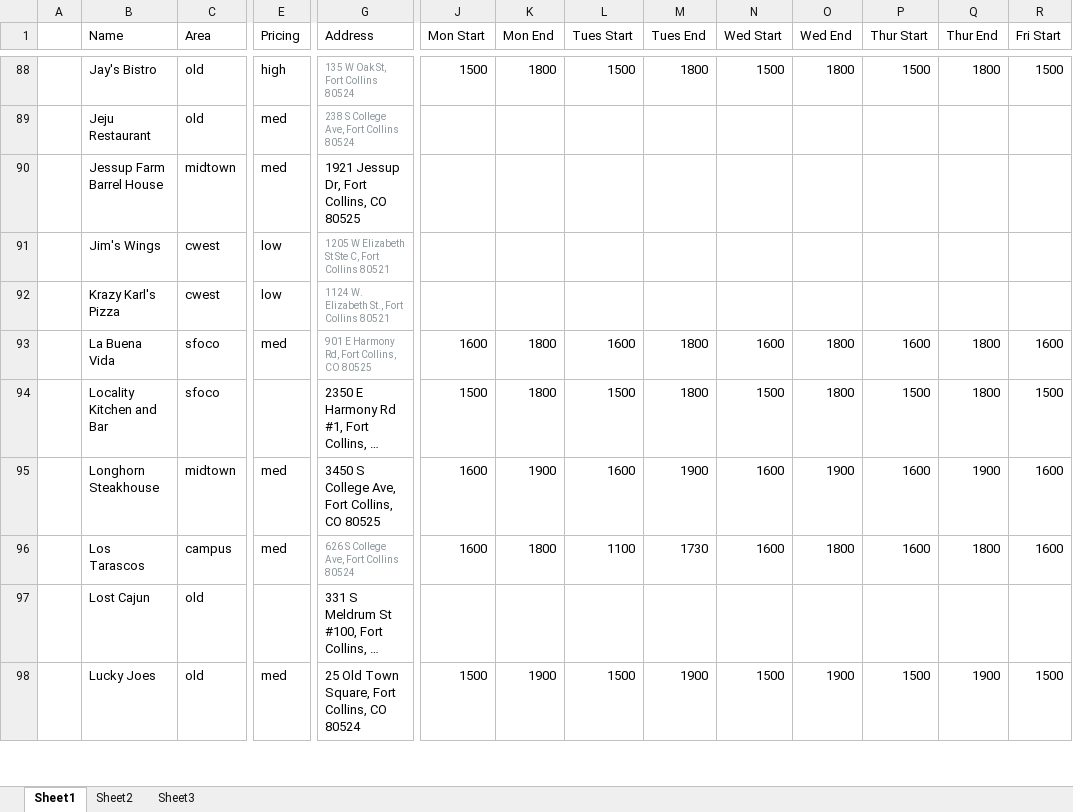
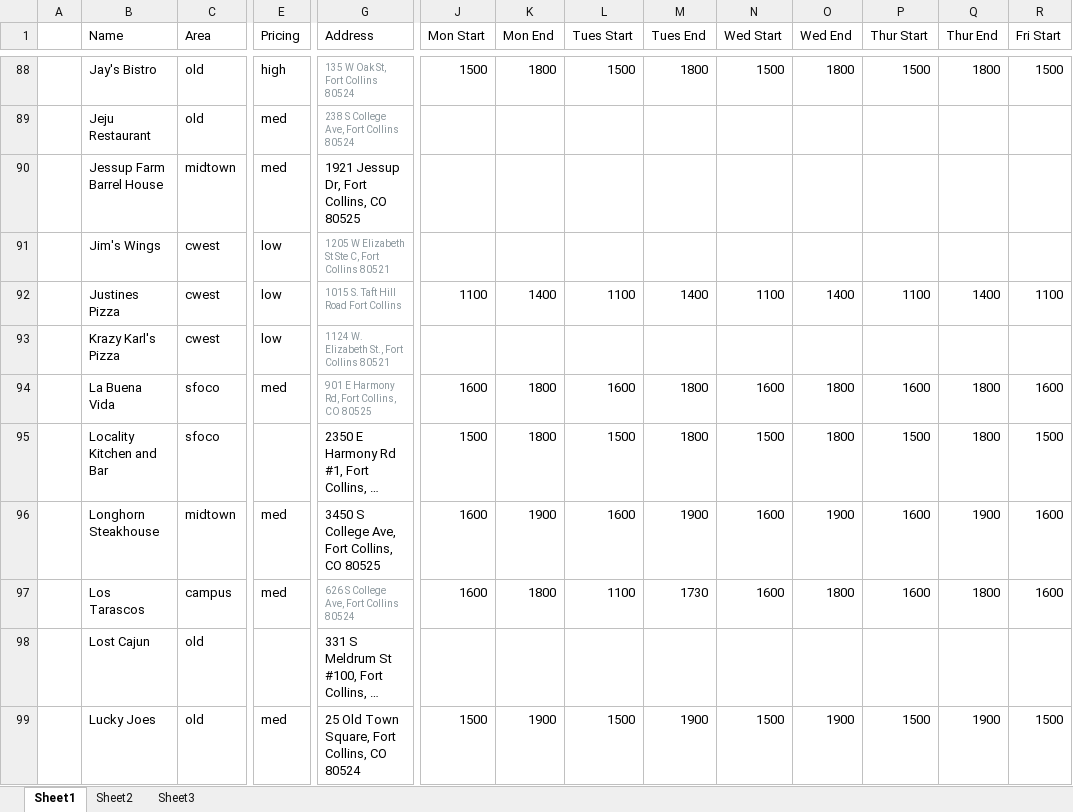
Before and after one commit to christian-lorange/HappyHour, an Excel workbook: database_working.xlsx, sheet Sheet1, drawn as a sheet; only a part is shown, gaps mark what is left out; long unchanged cells end in …; values as stored, in another font and other column widths than the file's, no borders; rows hold the shown columns only; the diff names each change by its address in the sheet, - before the commit and + after, or states it on an @@ line.

Commit message:
Updated content - justines

```diff
--- a/database_working.xlsx (sheet Sheet1)
+++ b/database_working.xlsx (sheet Sheet1)
+row 92:  | Justines Pizza | cwest | low | 1015 S. Taft Hill Road Fort Collins | 1100 | 1400 | 1100 | 1400 | 1100 | 1400 | 1100 | 1400 | 1100
```
Also changed, not shown: 11 other files.
